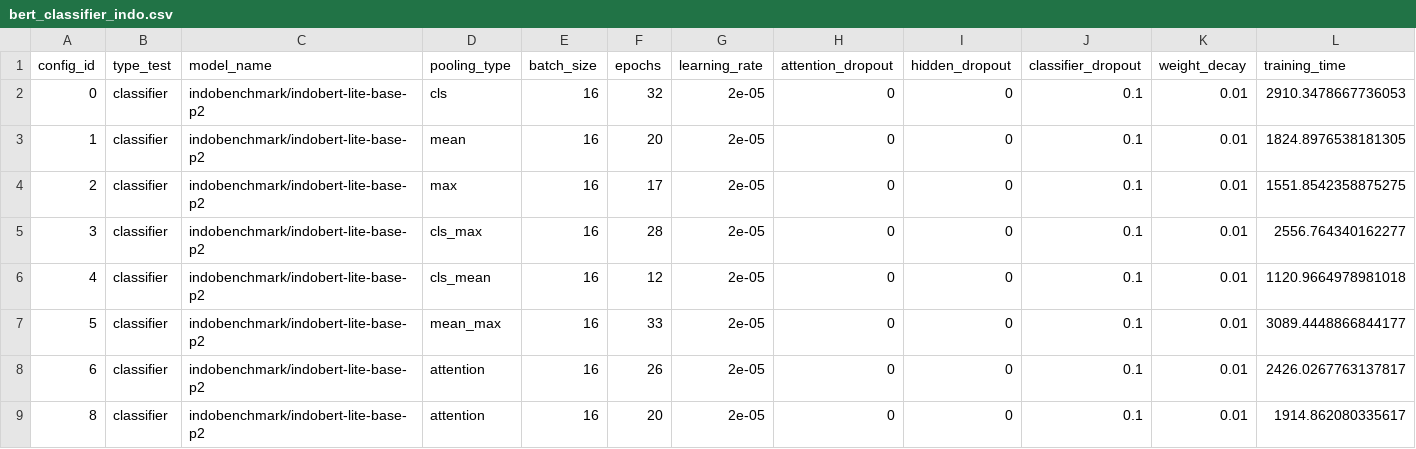
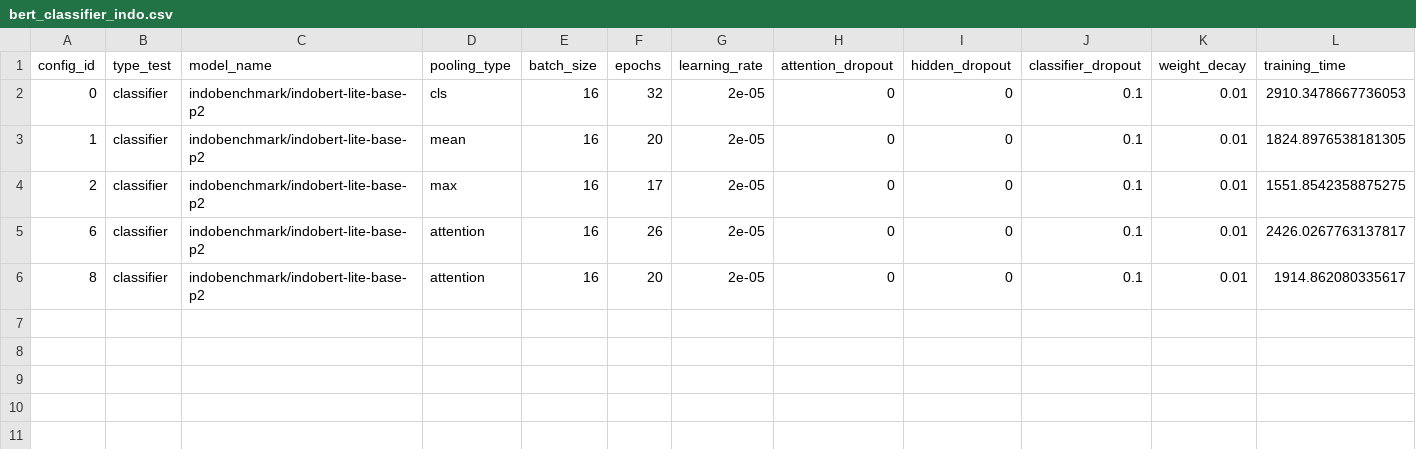
Before and after one commit to bwbayu/asas_development, a CSV file: experiments/results/pooling/spesific/bert_classifier_indo.csv, drawn as a sheet; only a part is shown; rows hold the shown columns only; the diff names each change by its address in the sheet, - before the commit and + after, or states it on an @@ line.

```diff
--- a/experiments/results/pooling/spesific/bert_classifier_indo.csv
+++ b/experiments/results/pooling/spesific/bert_classifier_indo.csv
-row 5: 3 | classifier | indobenchmark/indobert-lite-base-p2 | cls_max | 16 | 28 | 2e-05 | 0 | 0 | 0.1 | 0.01 | 2556.764340162277
-row 6: 4 | classifier | indobenchmark/indobert-lite-base-p2 | cls_mean | 16 | 12 | 2e-05 | 0 | 0 | 0.1 | 0.01 | 1120.9664978981018
-row 7: 5 | classifier | indobenchmark/indobert-lite-base-p2 | mean_max | 16 | 33 | 2e-05 | 0 | 0 | 0.1 | 0.01 | 3089.4448866844177
```
Also changed, not shown: experiments/results/dropout/cross/bert_classifier_indo.csv, experiments/results/dropout/spesific/bert_classifier_indo.csv, 9 other files.
